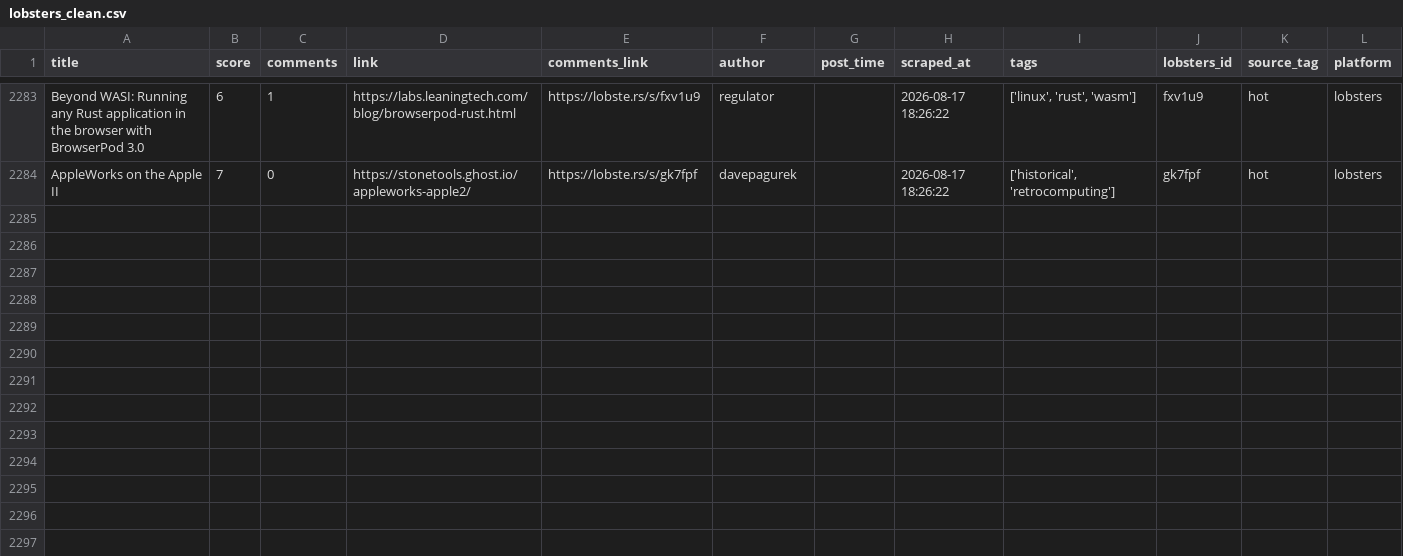
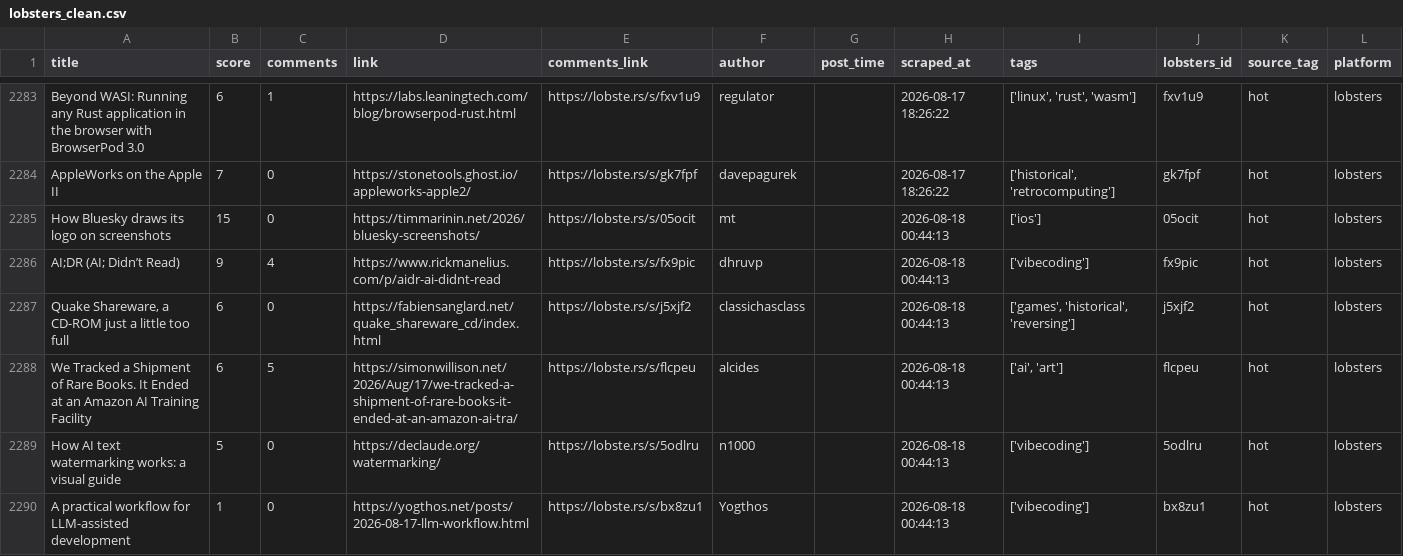
Before and after one commit to Mohammad-Khalil0/Tech-Community-Insights, a CSV file: clean_data/lobsters_clean.csv, drawn as a sheet; only a part is shown, gaps mark what is left out; the diff names each change by its address in the sheet, - before the commit and + after, or states it on an @@ line.

```diff
--- a/clean_data/lobsters_clean.csv
+++ b/clean_data/lobsters_clean.csv
+row 2285: How Bluesky draws its logo on screenshots | 15 | 0 | https://timmarinin.net/2026/bluesky-screenshots/ | https://lobste.rs/s/05ocit | mt |  | 2026-08-18 00:44:13 | ['ios'] | 05ocit | hot | lobsters
+row 2286: AI;DR (AI; Didn’t Read) | 9 | 4 | https://www.rickmanelius.com/p/aidr-ai-didnt-read | https://lobste.rs/s/fx9pic | dhruvp |  | 2026-08-18 00:44:13 | ['vibecoding'] | fx9pic | hot | lobsters
+row 2287: Quake Shareware, a CD-ROM just a little too full | 6 | 0 | https://fabiensanglard.net/quake_shareware_cd/index.html | https://lobste.rs/s/j5xjf2 | classichasclass |  | 2026-08-18 00:44:13 | ['games', 'historical', 'reversing'] | j5xjf2 | hot | lobsters
+row 2288: We Tracked a Shipment of Rare Books. It Ended at an Amazon AI Training Facility | 6 | 5 | https://simonwillison.net/2026/Aug/17/we-tracked-a-shipment-of-rare-books-it-ended-at-an-amazon-ai-tra/ | https://lobste.rs/s/flcpeu | alcides |  | 2026-08-18 00:44:13 | ['ai', 'art'] | flcpeu | hot | lobsters
+row 2289: How AI text watermarking works: a visual guide | 5 | 0 | https://declaude.org/watermarking/ | https://lobste.rs/s/5odlru | n1000 |  | 2026-08-18 00:44:13 | ['vibecoding'] | 5odlru | hot | lobsters
+row 2290: A practical workflow for LLM-assisted development | 1 | 0 | https://yogthos.net/posts/2026-08-17-llm-workflow.html | https://lobste.rs/s/bx8zu1 | Yogthos |  | 2026-08-18 00:44:13 | ['vibecoding'] | bx8zu1 | hot | lobsters
```
Also changed, not shown: clean_data/hn_cleaned.csv, 9 other files.
